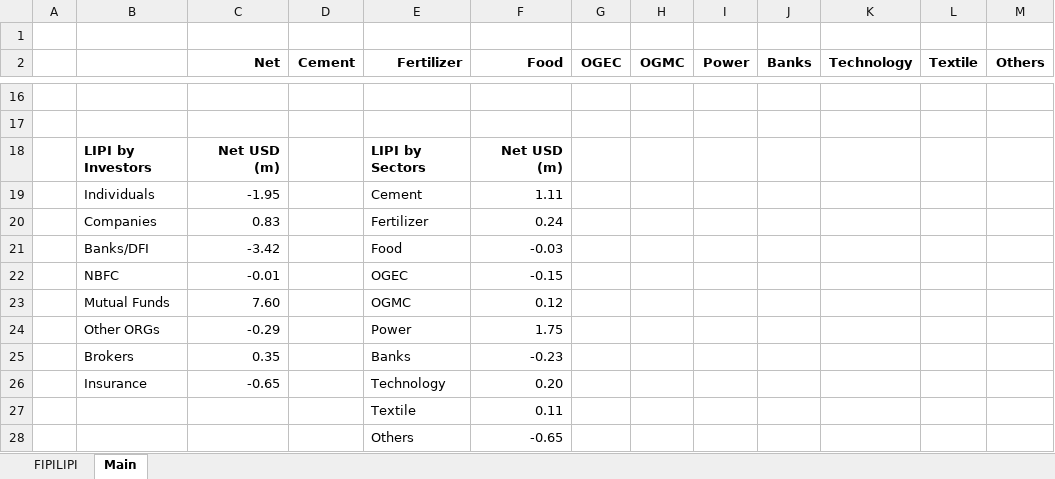
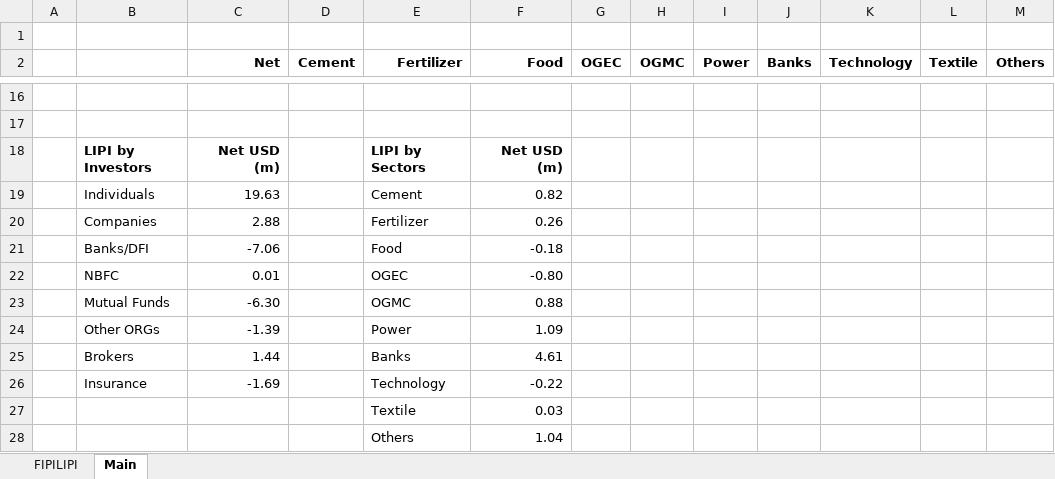
Before and after one commit to HadeeKhan/Financial-Intelligence, an Excel workbook: FIPI LIPI Reporting.xlsx, sheet Main, drawn as a sheet; only a part is shown, gaps mark what is left out; values as stored, in another font and other column widths than the file's, no borders; charts and pictures not drawn; the diff covers the shown part only; the diff names each change by its address in the sheet, - before the commit and + after, or states it on an @@ line.

```diff
--- a/FIPI LIPI Reporting.xlsx (sheet Main)
+++ b/FIPI LIPI Reporting.xlsx (sheet Main)
-C19 (Net): -1.95
+C19 (Net): 19.63
-F19 (Food): 1.11
+F19 (Food): 0.82
-C20 (Net): 0.83
+C20 (Net): 2.88
-F20 (Food): 0.24
+F20 (Food): 0.26
-C21 (Net): -3.42
+C21 (Net): -7.06
-F21 (Food): -0.03
+F21 (Food): -0.18
-C22 (Net): -0.01
+C22 (Net): 0.01
-F22 (Food): -0.15
+F22 (Food): -0.80
-C23 (Net): 7.60
+C23 (Net): -6.30
-F23 (Food): 0.12
+F23 (Food): 0.88
-C24 (Net): -0.29
+C24 (Net): -1.39
-F24 (Food): 1.75
+F24 (Food): 1.09
-C25 (Net): 0.35
+C25 (Net): 1.44
-F25 (Food): -0.23
+F25 (Food): 4.61
-C26 (Net): -0.65
+C26 (Net): -1.69
-F26 (Food): 0.20
+F26 (Food): -0.22
-F27 (Food): 0.11
+F27 (Food): 0.03
-F28 (Food): -0.65
+F28 (Food): 1.04
```
Also changed, not shown: 12 added rows, 12 removed rows and 3 edited cells elsewhere in this sheet, sheet FIPILIPI, charts or pictures.
